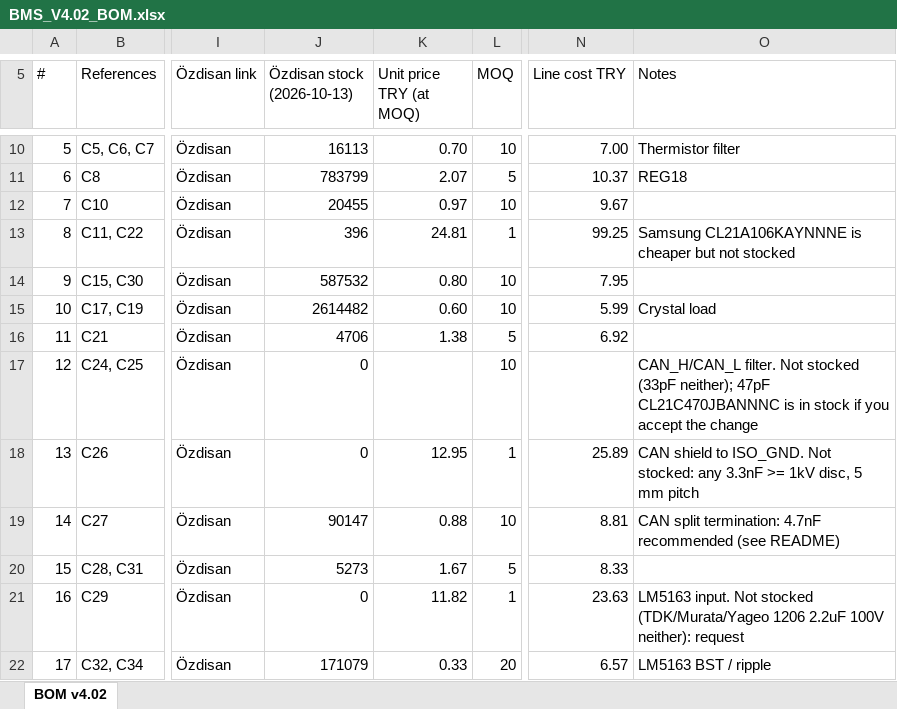
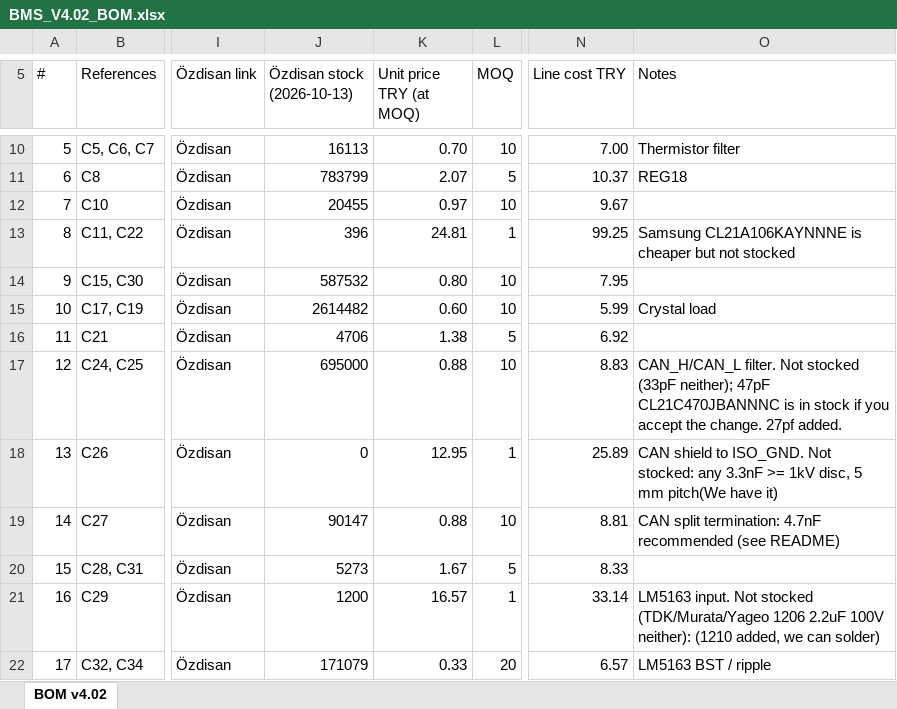
Before and after one commit to 0hasant/BMS-Version-4, an Excel workbook: Hardware/BMS_V4/BOM/BMS_V4.02_BOM.xlsx, sheet BOM v4.02, drawn as a sheet; only a part is shown, gaps mark what is left out; values as stored, in another font and other column widths than the file's, no cell formats; the diff covers the shown part only; the diff names each change by its address in the sheet, - before the commit and + after, or states it on an @@ line.

```diff
--- a/Hardware/BMS_V4/BOM/BMS_V4.02_BOM.xlsx (sheet BOM v4.02)
+++ b/Hardware/BMS_V4/BOM/BMS_V4.02_BOM.xlsx (sheet BOM v4.02)
-J17 (Özdisan stock (2026-10-13)): 0
+J17 (Özdisan stock (2026-10-13)): 695000
-K17 (Unit price TRY (at MOQ)): (empty)
+K17 (Unit price TRY (at MOQ)): 0.88
-N17 (Line cost TRY): (empty)
+N17 (Line cost TRY): 8.83
-O17 (Notes): …accept the change
+O17 (Notes): …accept the change. 27pf added.
-O18 (Notes): …5 mm pitch
+O18 (Notes): …5 mm pitch(We have it)
-J21 (Özdisan stock (2026-10-13)): 0
+J21 (Özdisan stock (2026-10-13)): 1200
-K21 (Unit price TRY (at MOQ)): 11.82
+K21 (Unit price TRY (at MOQ)): 16.57
-N21 (Line cost TRY): 23.63
+N21 (Line cost TRY): 33.14
-O21 (Notes): …100V neither): request
+O21 (Notes): …100V neither): (1210 added, we can solder)
```
Also changed, not shown: 47 edited cells elsewhere in this sheet, cell formats.
